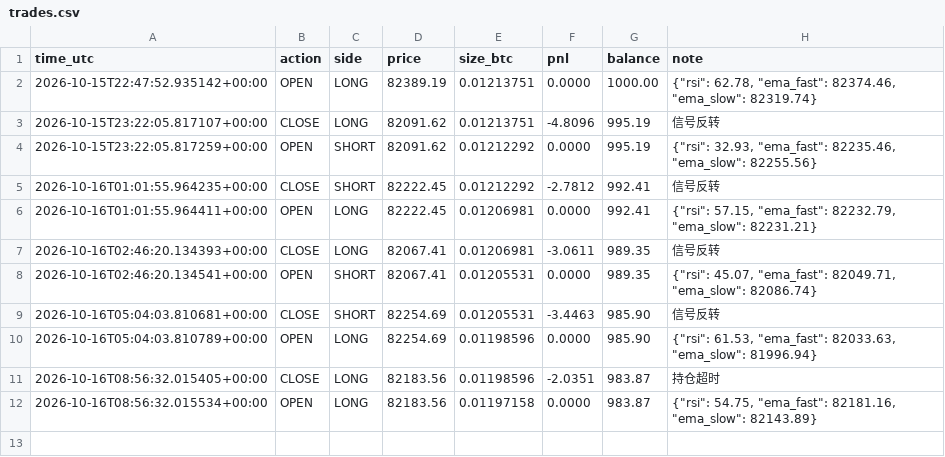
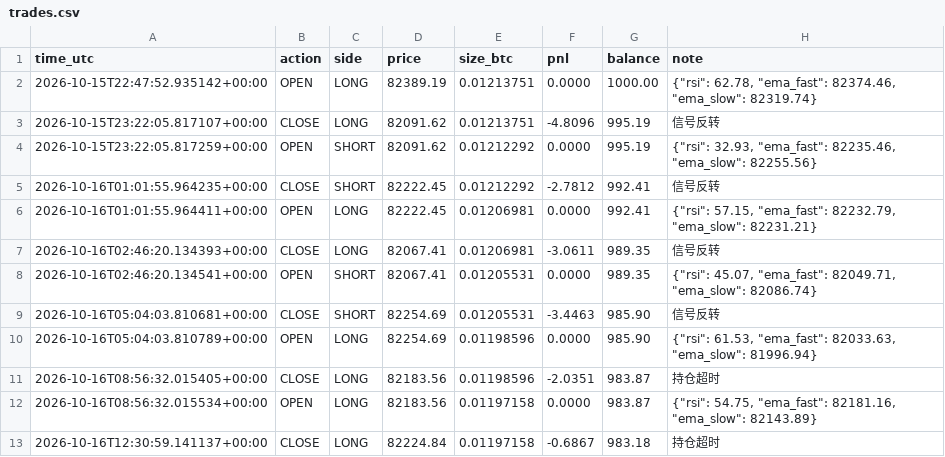
Before and after one commit to kk668900/btc-paper-bot, a CSV file: trades.csv, drawn as a sheet; the diff names each change by its address in the sheet, - before the commit and + after, or states it on an @@ line.

```diff
--- a/trades.csv
+++ b/trades.csv
+row 13: 2026-10-16T12:30:59.141137+00:00 | CLOSE | LONG | 82224.84 | 0.01197158 | -0.6867 | 983.18 | 持仓超时
```
Also changed, not shown: 1 other file.
